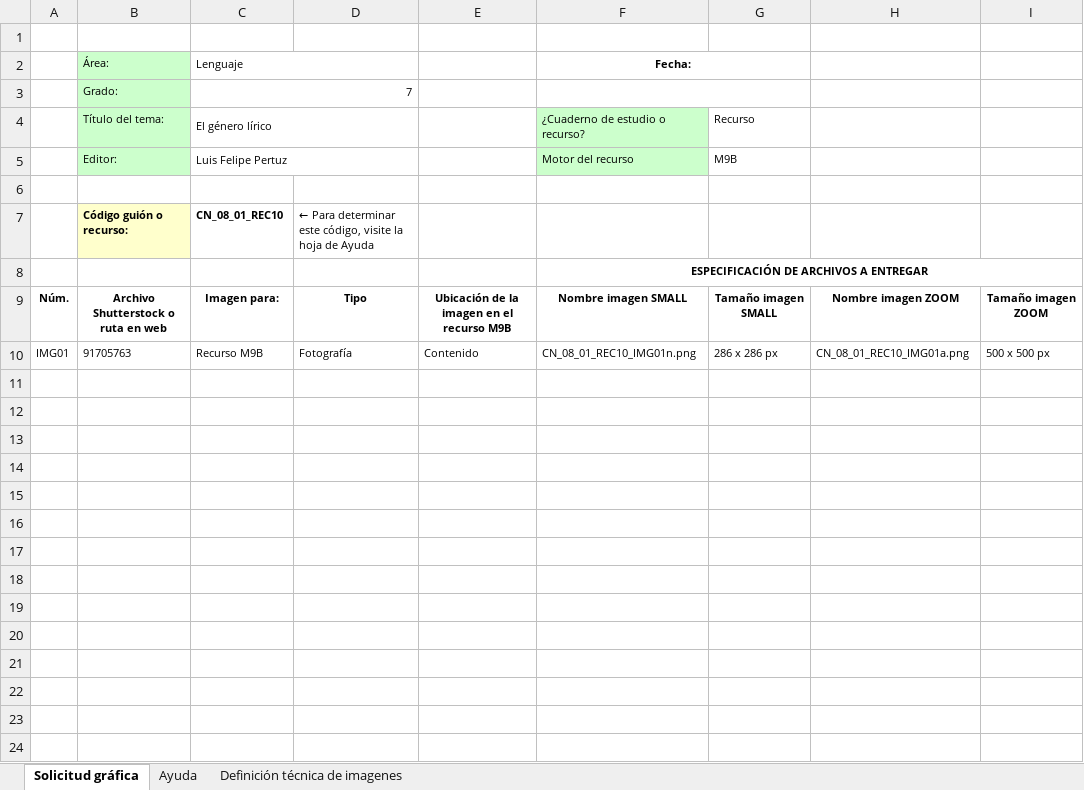
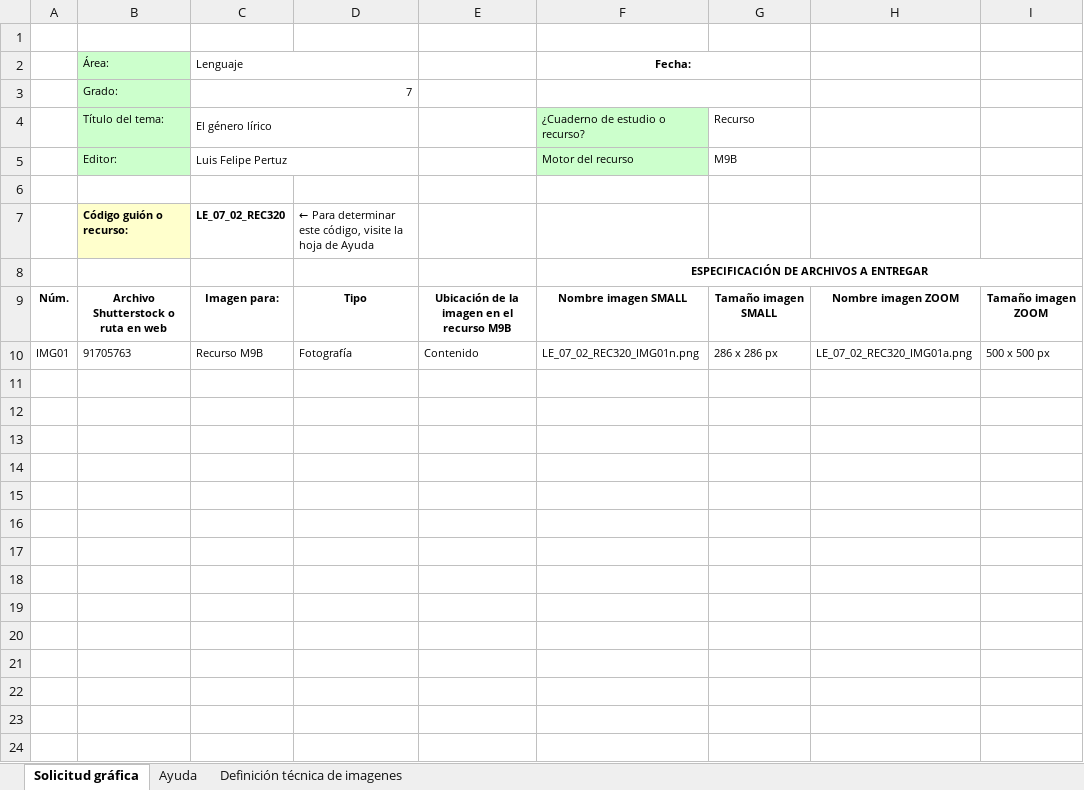
Before and after one commit to AulaPlanetaColombia/Lenguaje, an Excel workbook: fuentes/contenidos/grado07/guion02/SolicitudGrafica_LE_07_02_REC320.xlsx, sheet Solicitud gráfica, drawn as a sheet; only a part is shown; values as stored, in another font and other column widths than the file's, no borders; conditional formats not drawn; the diff names each change by its address in the sheet, - before the commit and + after, or states it on an @@ line.

```diff
--- a/fuentes/contenidos/grado07/guion02/SolicitudGrafica_LE_07_02_REC320.xlsx (sheet Solicitud gráfica)
+++ b/fuentes/contenidos/grado07/guion02/SolicitudGrafica_LE_07_02_REC320.xlsx (sheet Solicitud gráfica)
-C7 (Lenguaje): CN_08_01_REC10
+C7 (Lenguaje): LE_07_02_REC320
-F10 (Fecha:): CN_08_01_REC10_IMG01n.png
+F10 (Fecha:): LE_07_02_REC320_IMG01n.png
-H10: CN_08_01_REC10_IMG01a.png
+H10: LE_07_02_REC320_IMG01a.png
```
Also changed, not shown: fuentes/contenidos/grado07/guion02/ESCALETA_LE_07_02_CO.xlsx.
